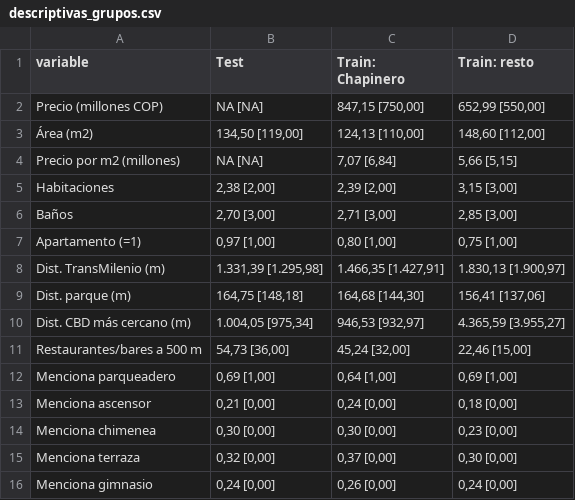
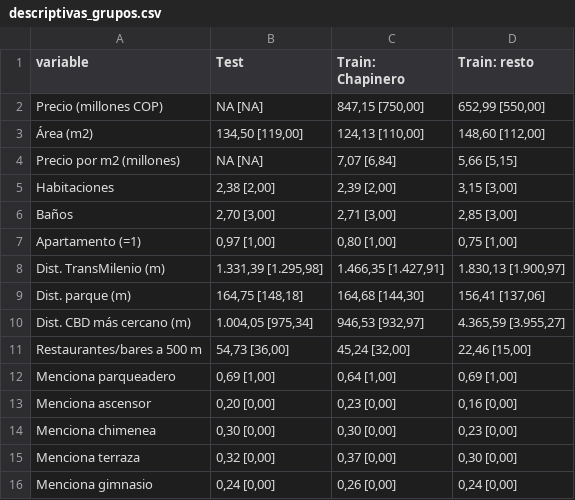
Before and after one commit to juanmanuelozano/Problem-Set-3-Making-Money-with-ML, a CSV file: reports/01_descriptivas/tables/descriptivas_grupos.csv, drawn as a sheet.

Commit message:
Dummies de amenidades con negaciones, 10 amenidades comunales y variables de contexto de OSM

```diff
--- a/reports/01_descriptivas/tables/descriptivas_grupos.csv
+++ b/reports/01_descriptivas/tables/descriptivas_grupos.csv
@@ -12,3 +12,3 @@ Restaurantes/bares a 500 m,"54,73 [36,00]","45,24 [32,00]","22,46 [15,00]"
 Menciona parqueadero,"0,69 [1,00]","0,64 [1,00]","0,69 [1,00]"
-Menciona ascensor,"0,21 [0,00]","0,24 [0,00]","0,18 [0,00]"
+Menciona ascensor,"0,20 [0,00]","0,23 [0,00]","0,16 [0,00]"
 Menciona chimenea,"0,30 [0,00]","0,30 [0,00]","0,23 [0,00]"
```
Also changed, not shown: 7 other files.
